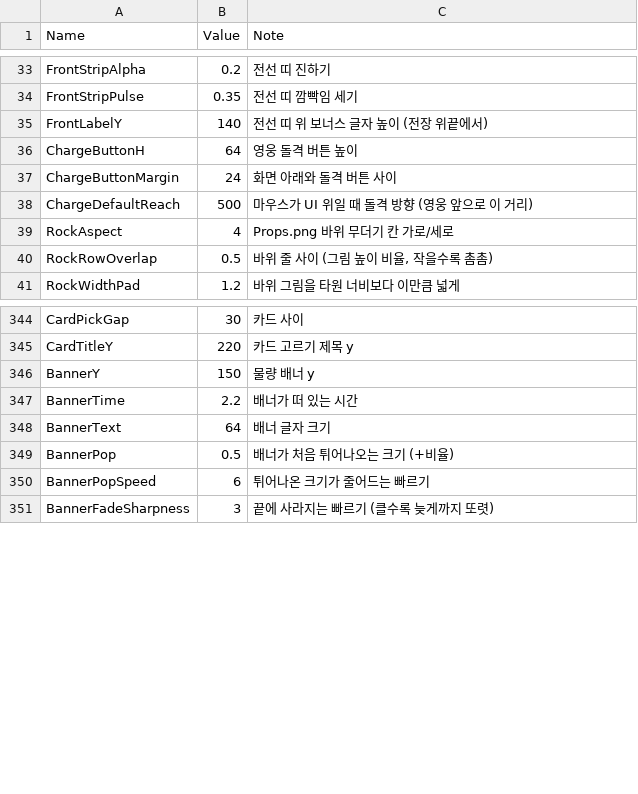
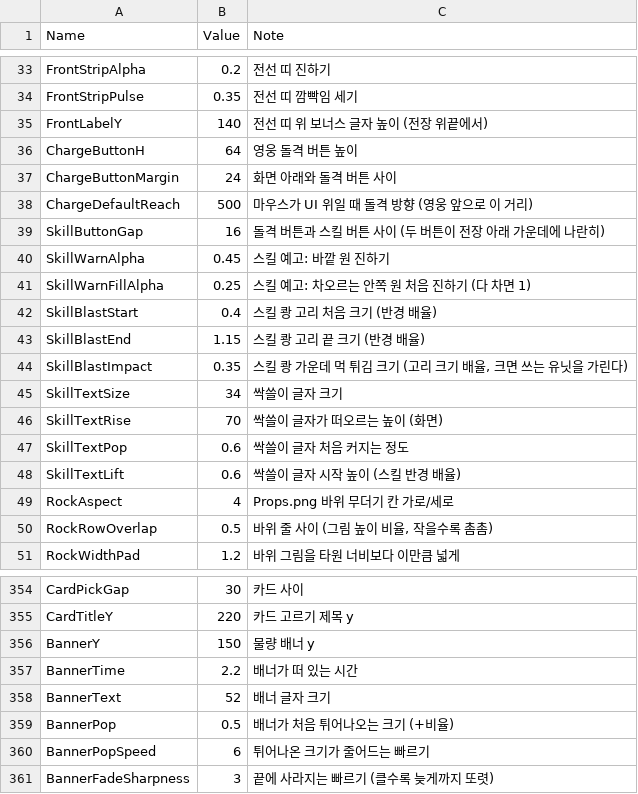
Before and after one commit to YooJaeJun/YJJWave, a CSV file: Content/YJJWave/Data/UILayout.csv, drawn as a sheet; only a part is shown, gaps mark what is left out.

```diff
--- a/Content/YJJWave/Data/UILayout.csv
+++ b/Content/YJJWave/Data/UILayout.csv
@@ -38,2 +38,12 @@ ChargeButtonMargin,24,화면 아래와 돌격 버튼 사이
 ChargeDefaultReach,500,마우스가 UI 위일 때 돌격 방향 (영웅 앞으로 이 거리)
+SkillButtonGap,16,돌격 버튼과 스킬 버튼 사이 (두 버튼이 전장 아래 가운데에 나란히)
+SkillWarnAlpha,0.45,스킬 예고: 바깥 원 진하기
+SkillWarnFillAlpha,0.25,스킬 예고: 차오르는 안쪽 원 처음 진하기 (다 차면 1)
+SkillBlastStart,0.4,스킬 쾅 고리 처음 크기 (반경 배율)
+SkillBlastEnd,1.15,스킬 쾅 고리 끝 크기 (반경 배율)
+SkillBlastImpact,0.35,"스킬 쾅 가운데 먹 튀김 크기 (고리 크기 배율, 크면 쓰는 유닛을 가린다)"
+SkillTextSize,34,싹쓸이 글자 크기
+SkillTextRise,70,싹쓸이 글자가 떠오르는 높이 (화면)
+SkillTextPop,0.6,싹쓸이 글자 처음 커지는 정도
+SkillTextLift,0.6,싹쓸이 글자 시작 높이 (스킬 반경 배율)
 RockAspect,4,Props.png 바위 무더기 칸 가로/세로
@@ -347,3 +357,3 @@ BannerY,150,물량 배너 y
 BannerTime,2.2,배너가 떠 있는 시간
-BannerText,64,배너 글자 크기
+BannerText,52,배너 글자 크기
 BannerPop,0.5,배너가 처음 튀어나오는 크기 (+비율)
```
Also changed, not shown: Content/YJJWave/Data/Localization.csv, Content/YJJWave/Data/Tuning.csv, 22 other files.
